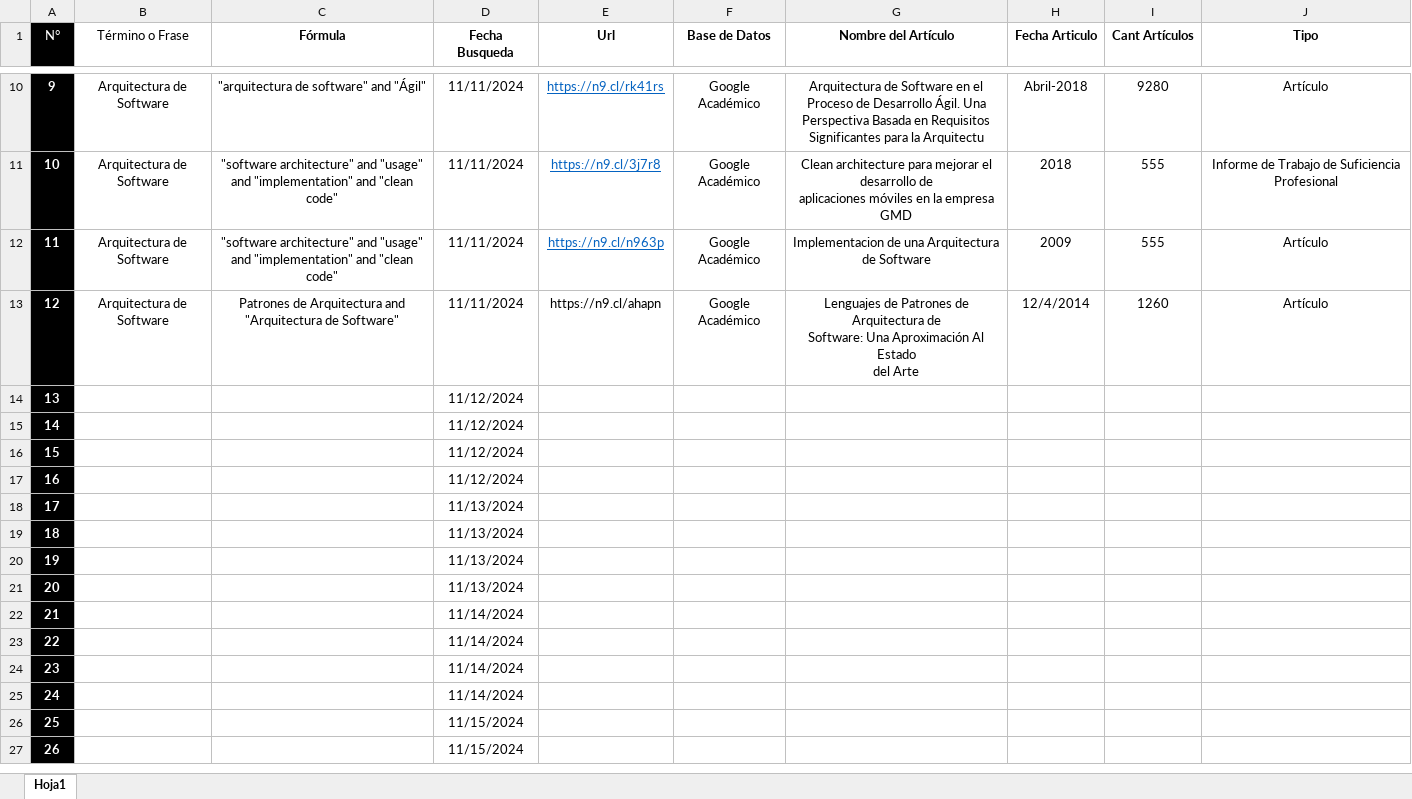
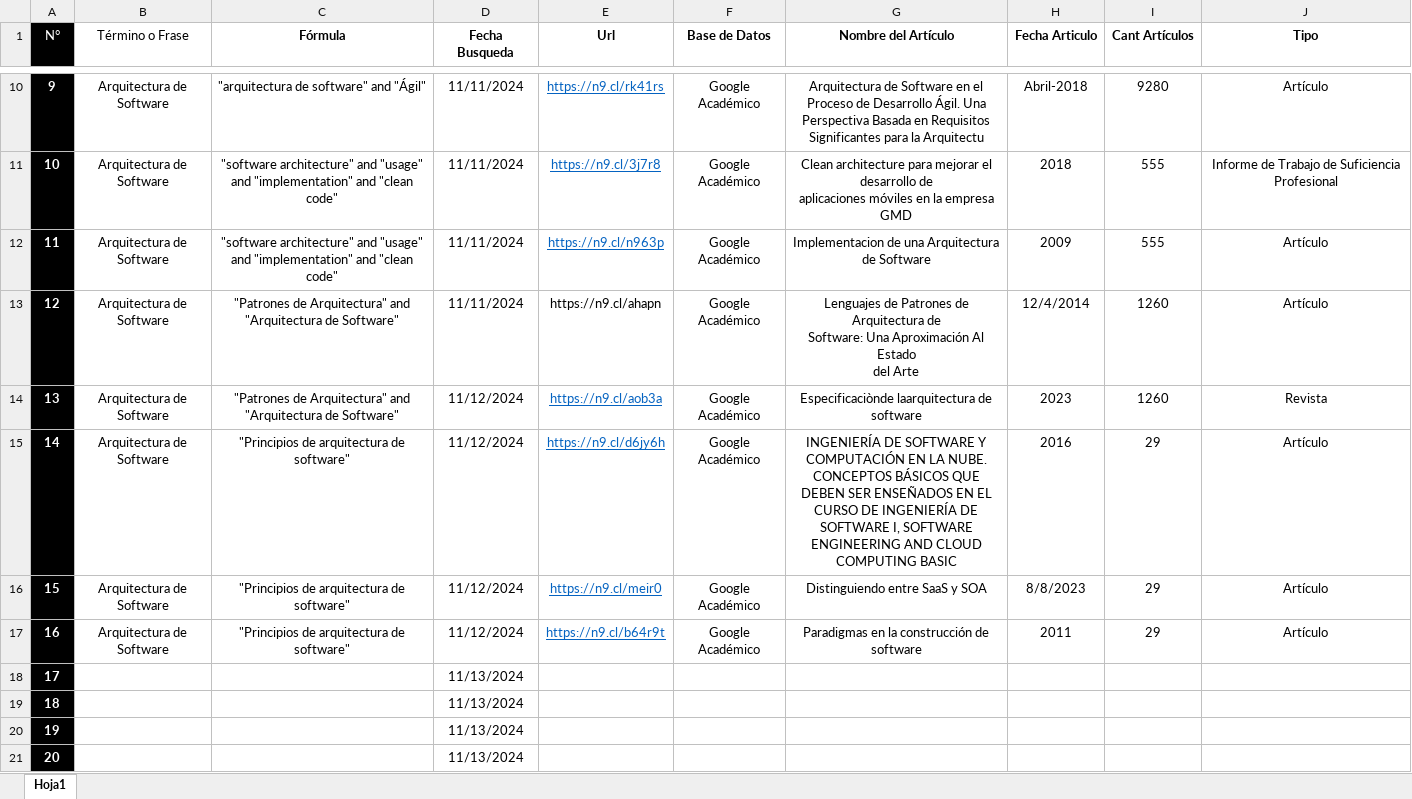
Before and after one commit to FerroJuls/complementario-3125033, an Excel workbook: 01-Sesion/Thesaurus.xlsx, sheet Hoja1, drawn as a sheet; only a part is shown, gaps mark what is left out; the shorter side is filled out with more unchanged rows; values as stored, in another font and other column widths than the file's, no borders; table styles not drawn; the diff names each change by its address in the sheet, - before the commit and + after, or states it on an @@ line.

Commit message:
Thesaurus

```diff
--- a/01-Sesion/Thesaurus.xlsx (sheet Hoja1)
+++ b/01-Sesion/Thesaurus.xlsx (sheet Hoja1)
-C13 (Fórmula): Patrones de Arquitectura and "Arquitectura…
+C13 (Fórmula): "Patrones de Arquitectura" and "Arquitectura…
-B14:B17 (Término o Frase): (empty)
+B14:B17 (Término o Frase): Arquitectura de Software
-C14 (Fórmula): (empty)
+C14 (Fórmula): "Patrones de Arquitectura" and "Arquitectura de Software"
-E14 (Url): (empty)
+E14 (Url): https://n9.cl/aob3a
-F14:F17 (Base de Datos): (empty)
+F14:F17 (Base de Datos): Google Académico
-G14 (Nombre del Artículo): (empty)
+G14 (Nombre del Artículo): Especificaciònde laarquitectura de software
-H14 (Fecha Articulo): (empty)
+H14 (Fecha Articulo): 2023
-I14 (Cant Artículos): (empty)
+I14 (Cant Artículos): 1260
-J14 (Tipo): (empty)
+J14 (Tipo): Revista
-C15:C17 (Fórmula): (empty)
+C15:C17 (Fórmula): "Principios de arquitectura de software"
-E15 (Url): (empty)
+E15 (Url): https://n9.cl/d6jy6h
-G15 (Nombre del Artículo): (empty)
+G15 (Nombre del Artículo): INGENIERÍA DE SOFTWARE Y COMPUTACIÓN EN LA NUBE. CONCEPTOS BÁSICOS QUE DEBEN SER ENSEÑADOS EN EL CURSO DE INGENIERÍA DE SOFTWARE I, SOFTWARE ENGINEERING AND CLOUD COMPUTING BASIC
-H15 (Fecha Articulo): (empty)
+H15 (Fecha Articulo): 2016
-I15:I17 (Cant Artículos): (empty)
+I15:I17 (Cant Artículos): 29
-J15:J17 (Tipo): (empty)
+J15:J17 (Tipo): Artículo
-E16 (Url): (empty)
+E16 (Url): https://n9.cl/meir0
-G16 (Nombre del Artículo): (empty)
+G16 (Nombre del Artículo): Distinguiendo entre SaaS y SOA
-H16 (Fecha Articulo): (empty)
+H16 (Fecha Articulo): 8/8/2023
-E17 (Url): (empty)
+E17 (Url): https://n9.cl/b64r9t
-G17 (Nombre del Artículo): (empty)
+G17 (Nombre del Artículo): Paradigmas en la construcción de software
-H17 (Fecha Articulo): (empty)
+H17 (Fecha Articulo): 2011
```
